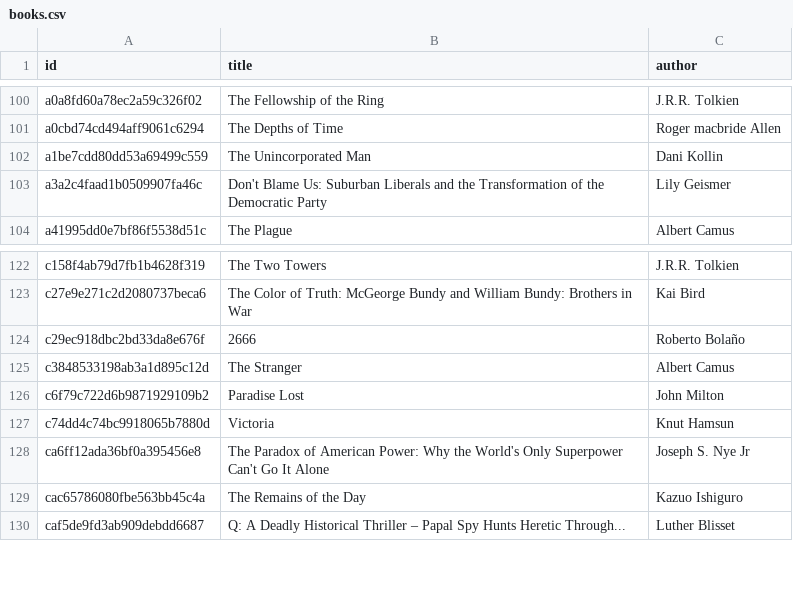
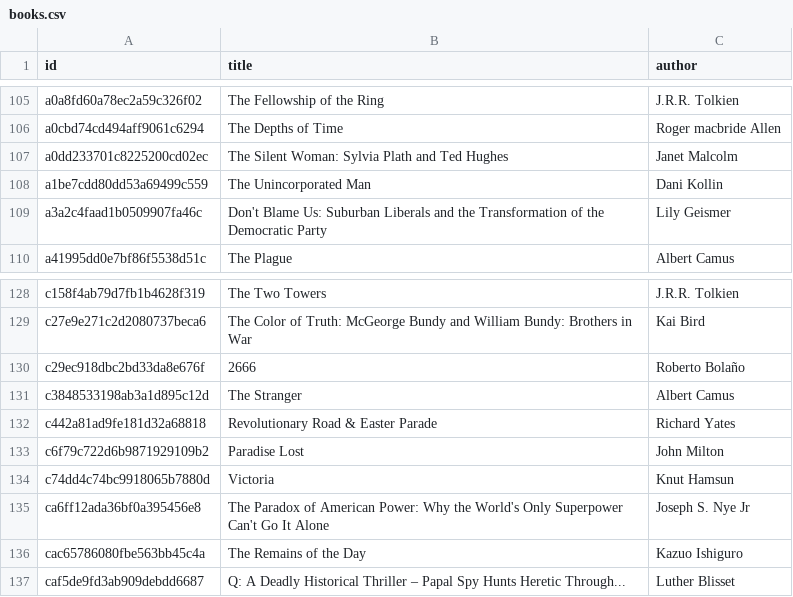
Before and after one commit to jnathan9/ninebooks, a CSV file: data/books.csv, drawn as a sheet; only a part is shown, gaps mark what is left out; the diff covers the shown part only; the diff names each change by its address in the sheet, - before the commit and + after, or states it on an @@ line.

```diff
--- a/data/books.csv
+++ b/data/books.csv
+row 107: a0dd233701c8225200cd02ec | The Silent Woman: Sylvia Plath and Ted Hughes | Janet Malcolm
+row 132: c442a81ad9fe181d32a68818 | Revolutionary Road & Easter Parade | Richard Yates
```
Also changed, not shown: 7 added rows elsewhere in this file, data/cooccurrences.csv, data/items.csv, 5 other files.
